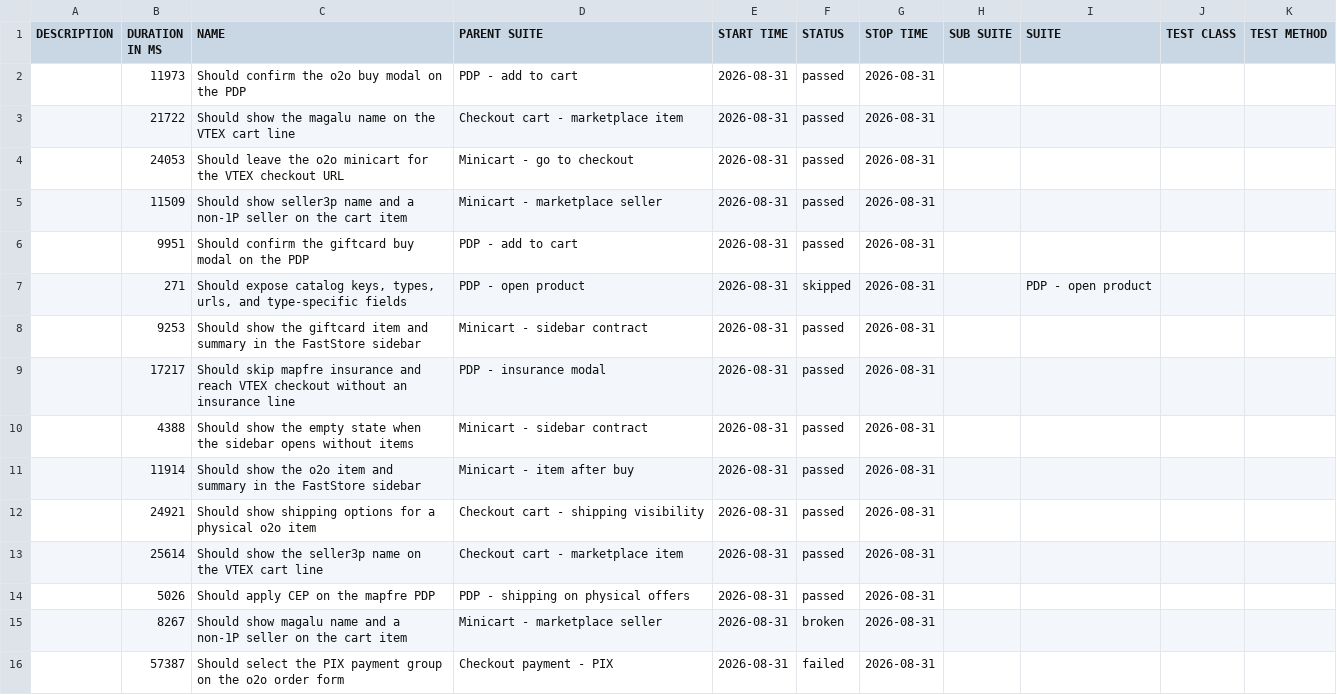
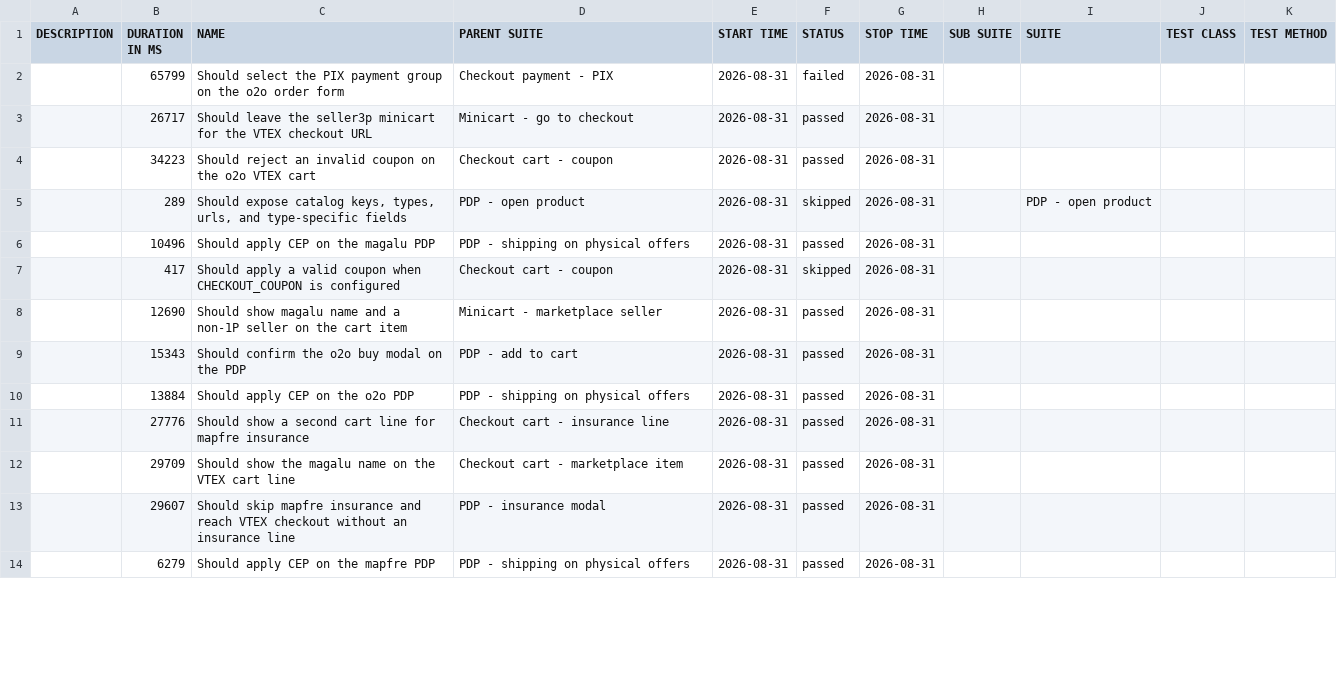
Before and after one commit to MaximusPonciano/gh-pages, a CSV file: allure-report/data/suites.csv, drawn as a sheet; only a part is shown; the diff covers the shown part only.

```diff
--- a/allure-report/data/suites.csv
+++ b/allure-report/data/suites.csv
@@ -1,16 +1,14 @@
 "DESCRIPTION","DURATION IN MS","NAME","PARENT SUITE","START TIME","STATUS","STOP TIME","SUB SUITE","SUITE","TEST CLASS","TEST METHOD"
-"","11973","Should confirm the o2o buy modal on the PDP","PDP - add to cart","2026-08-31","passed","2026-08-31","","","",""
-"","21722","Should show the magalu name on the VTEX cart line","Checkout cart - marketplace item","2026-08-31","passed","2026-08-31","","","",""
-"","24053","Should leave the o2o minicart for the VTEX checkout URL","Minicart - go to checkout","2026-08-31","passed","2026-08-31","","","",""
-"","11509","Should show seller3p name and a non-1P seller on the cart item","Minicart - marketplace seller","2026-08-31","passed","2026-08-31","","","",""
-"","9951","Should confirm the giftcard buy modal on the PDP","PDP - add to cart","2026-08-31","passed","2026-08-31","","","",""
-"","271","Should expose catalog keys, types, urls, and type-specific fields","PDP - open product","2026-08-31","skipped","2026-08-31","","PDP - open product","",""
-"","9253","Should show the giftcard item and summary in the FastStore sidebar","Minicart - sidebar contract","2026-08-31","passed","2026-08-31","","","",""
-"","17217","Should skip mapfre insurance and reach VTEX checkout without an insurance line","PDP - insurance modal","2026-08-31","passed","2026-08-31","","","",""
-"","4388","Should show the empty state when the sidebar opens without items","Minicart - sidebar contract","2026-08-31","passed","2026-08-31","","","",""
-"","11914","Should show the o2o item and summary in the FastStore sidebar","Minicart - item after buy","2026-08-31","passed","2026-08-31","","","",""
-"","24921","Should show shipping options for a physical o2o item","Checkout cart - shipping visibility","2026-08-31","passed","2026-08-31","","","",""
-"","25614","Should show the seller3p name on the VTEX cart line","Checkout cart - marketplace item","2026-08-31","passed","2026-08-31","","","",""
-"","5026","Should apply CEP on the mapfre PDP","PDP - shipping on physical offers","2026-08-31","passed","2026-08-31","","","",""
-"","8267","Should show magalu name and a non-1P seller on the cart item","Minicart - marketplace seller","2026-08-31","broken","2026-08-31","","","",""
-"","57387","Should select the PIX payment group on the o2o order form","Checkout payment - PIX","2026-08-31","failed","2026-08-31","","","",""
+"","65799","Should select the PIX payment group on the o2o order form","Checkout payment - PIX","2026-08-31","failed","2026-08-31","","","",""
+"","26717","Should leave the seller3p minicart for the VTEX checkout URL","Minicart - go to checkout","2026-08-31","passed","2026-08-31","","","",""
+"","34223","Should reject an invalid coupon on the o2o VTEX cart","Checkout cart - coupon","2026-08-31","passed","2026-08-31","","","",""
+"","289","Should expose catalog keys, types, urls, and type-specific fields","PDP - open product","2026-08-31","skipped","2026-08-31","","PDP - open product","",""
+"","10496","Should apply CEP on the magalu PDP","PDP - shipping on physical offers","2026-08-31","passed","2026-08-31","","","",""
+"","417","Should apply a valid coupon when CHECKOUT_COUPON is configured","Checkout cart - coupon","2026-08-31","skipped","2026-08-31","","","",""
+"","12690","Should show magalu name and a non-1P seller on the cart item","Minicart - marketplace seller","2026-08-31","passed","2026-08-31","","","",""
+"","15343","Should confirm the o2o buy modal on the PDP","PDP - add to cart","2026-08-31","passed","2026-08-31","","","",""
+"","13884","Should apply CEP on the o2o PDP","PDP - shipping on physical offers","2026-08-31","passed","2026-08-31","","","",""
+"","27776","Should show a second cart line for mapfre insurance","Checkout cart - insurance line","2026-08-31","passed","2026-08-31","","","",""
+"","29709","Should show the magalu name on the VTEX cart line","Checkout cart - marketplace item","2026-08-31","passed","2026-08-31","","","",""
+"","29607","Should skip mapfre insurance and reach VTEX checkout without an insurance line","PDP - insurance modal","2026-08-31","passed","2026-08-31","","","",""
+"","6279","Should apply CEP on the mapfre PDP","PDP - shipping on physical offers","2026-08-31","passed","2026-08-31","","","",""
```
Also changed, not shown: 7 added rows, 5 removed rows and 18 edited cells elsewhere in this file, 58 other files.
